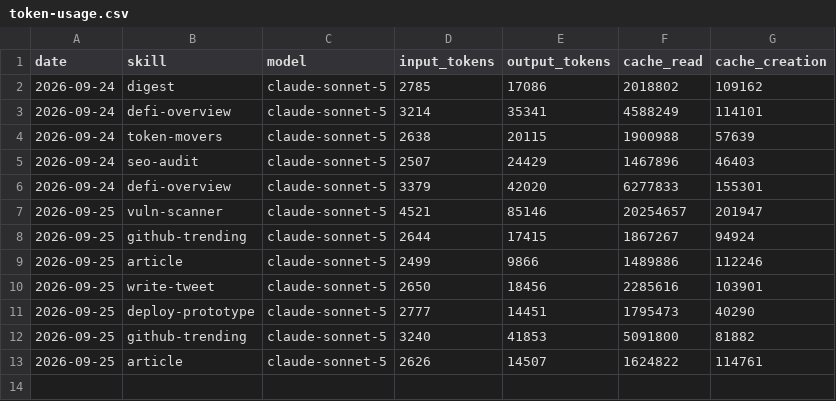
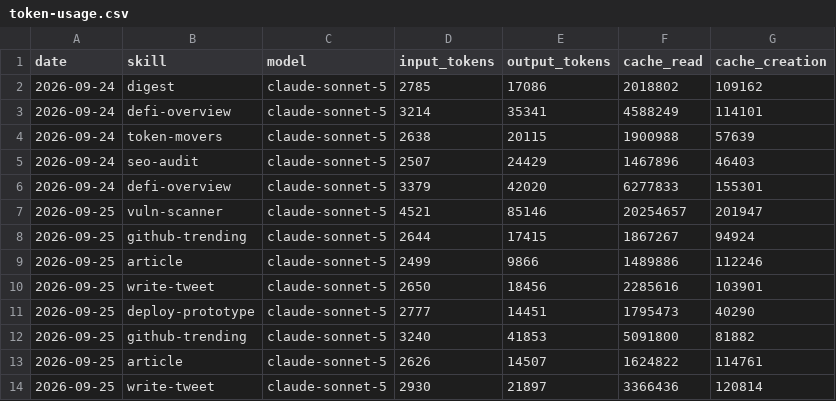
Before and after one commit to Nadai2010/aeon, a CSV file: memory/token-usage.csv, drawn as a sheet.

Commit message:
chore(write-tweet): auto-commit 2026-09-25

```diff
--- a/memory/token-usage.csv
+++ b/memory/token-usage.csv
@@ -13 +13,2 @@ date,skill,model,input_tokens,output_tokens,cache_read,cache_creation
 2026-09-25,article,claude-sonnet-5,2626,14507,1624822,114761
+2026-09-25,write-tweet,claude-sonnet-5,2930,21897,3366436,120814
```
Also changed, not shown: 8 other files.
